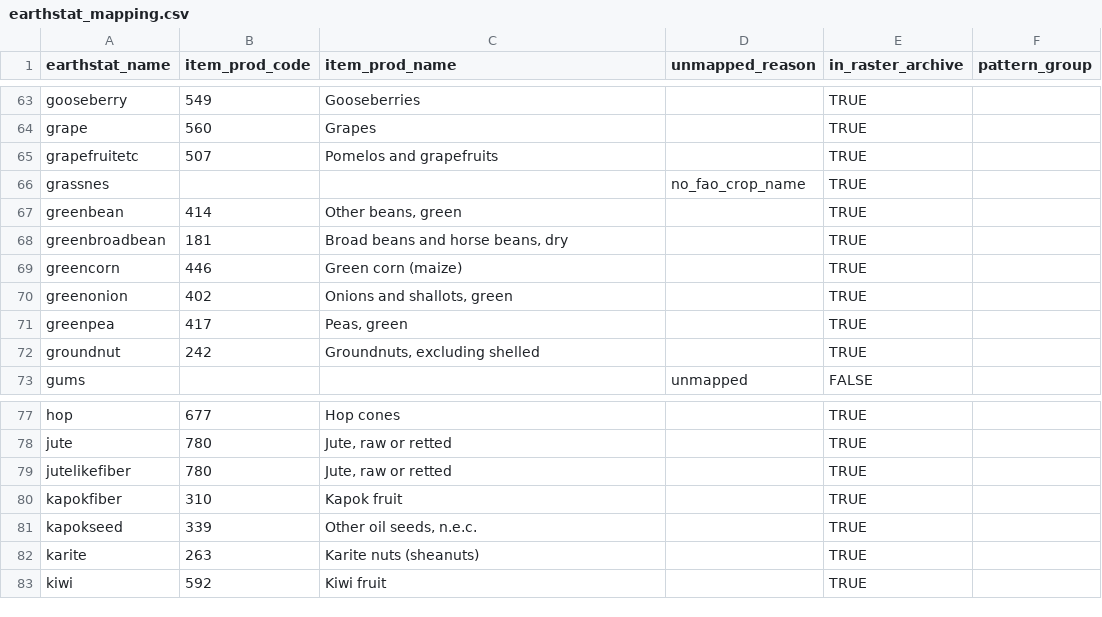
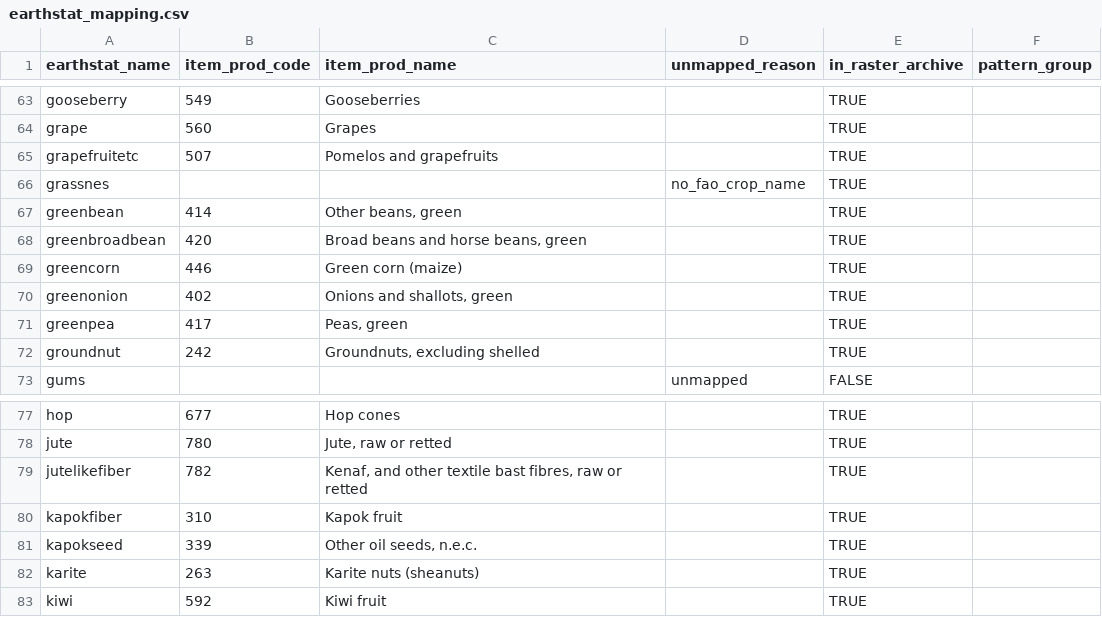
Before and after one commit to eduaguilera/whep, a CSV file: inst/extdata/earthstat_mapping.csv, drawn as a sheet; only a part is shown, gaps mark what is left out; the diff covers the shown part only.

```diff
--- a/inst/extdata/earthstat_mapping.csv
+++ b/inst/extdata/earthstat_mapping.csv
@@ -67,3 +67,3 @@
 "greenbean",414,"Other beans, green",,TRUE,
-"greenbroadbean",181,"Broad beans and horse beans, dry",,TRUE,
+"greenbroadbean",420,"Broad beans and horse beans, green",,TRUE,
 "greencorn",446,"Green corn (maize)",,TRUE,
@@ -78,3 +78,3 @@
 "jute",780,"Jute, raw or retted",,TRUE,
-"jutelikefiber",780,"Jute, raw or retted",,TRUE,
+"jutelikefiber",782,"Kenaf, and other textile bast fibres, raw or retted",,TRUE,
 "kapokfiber",310,"Kapok fruit",,TRUE,
```
Also changed, not shown: 13 edited cells elsewhere in this file, inst/extdata/cft_mapping.csv, inst/extdata/regime_yield_crop_mapping.csv, 6 other files.
